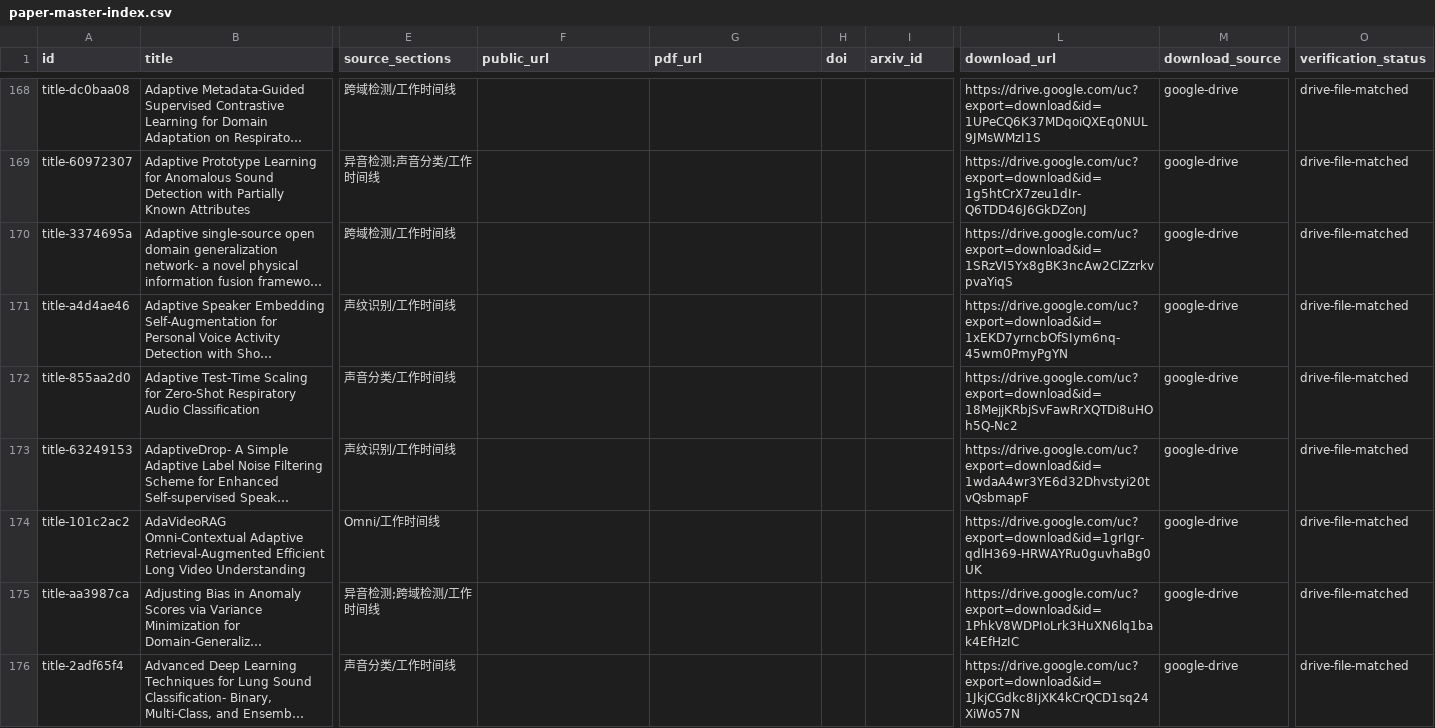
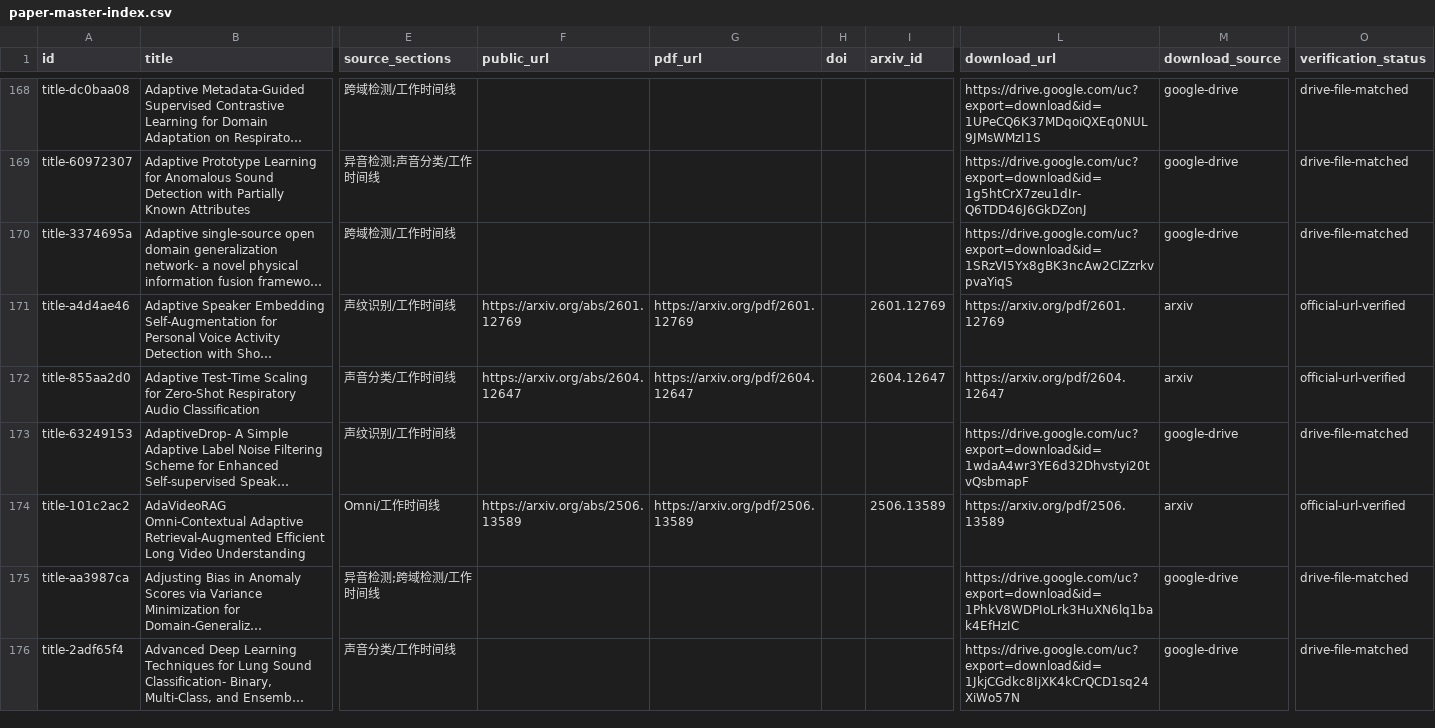
Before and after one commit to zhho9493-tech/awesome-sound-detection, a CSV file: resources/paper-master-index.csv, drawn as a sheet; only a part is shown, gaps mark what is left out; long unchanged cells end in …; the diff covers the shown part only; the diff names each change by its address in the sheet, - before the commit and + after, or states it on an @@ line.

```diff
--- a/resources/paper-master-index.csv
+++ b/resources/paper-master-index.csv
-F171 (public_url): (empty)
+F171 (public_url): https://arxiv.org/abs/2601.12769
-G171 (pdf_url): (empty)
+G171 (pdf_url): https://arxiv.org/pdf/2601.12769
-I171 (arxiv_id): (empty)
+I171 (arxiv_id): 2601.12769
-L171 (download_url): https://drive.google.com/uc?export=download&id=1xEKD7yrncbOfSIym6nq-45wm0PmyPgYN
+L171 (download_url): https://arxiv.org/pdf/2601.12769
-M171:M172 (download_source): google-drive
+M171:M172 (download_source): arxiv
-O171:O172 (verification_status): drive-file-matched
+O171:O172 (verification_status): official-url-verified
-F172 (public_url): (empty)
+F172 (public_url): https://arxiv.org/abs/2604.12647
-G172 (pdf_url): (empty)
+G172 (pdf_url): https://arxiv.org/pdf/2604.12647
-I172 (arxiv_id): (empty)
+I172 (arxiv_id): 2604.12647
-L172 (download_url): https://drive.google.com/uc?export=download&id=18MejjKRbjSvFawRrXQTDi8uHOh5Q-Nc2
+L172 (download_url): https://arxiv.org/pdf/2604.12647
-F174 (public_url): (empty)
+F174 (public_url): https://arxiv.org/abs/2506.13589
-G174 (pdf_url): (empty)
+G174 (pdf_url): https://arxiv.org/pdf/2506.13589
-I174 (arxiv_id): (empty)
+I174 (arxiv_id): 2506.13589
-L174 (download_url): https://drive.google.com/uc?export=download&id=1grIgr-qdlH369-HRWAYRu0guvhaBg0UK
+L174 (download_url): https://arxiv.org/pdf/2506.13589
-M174 (download_source): google-drive
+M174 (download_source): arxiv
-O174 (verification_status): drive-file-matched
+O174 (verification_status): official-url-verified
```
Also changed, not shown: 96 edited cells elsewhere in this file, 3 other files.
